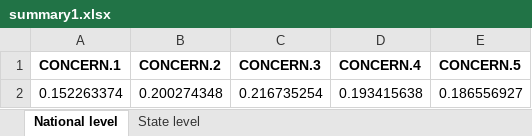
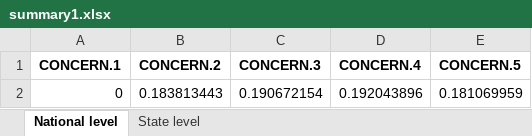
Before and after one commit to birdcountindia/dark-loci, an Excel workbook: outputs/summary1.xlsx, sheet National level, drawn as a sheet; values as stored, in another font and other column widths than the file's, no borders; removed rows and columns are numbered as before the commit, all else as after; the diff names each change by its address in the sheet, - before the commit and + after, or states it on an @@ line.

```diff
--- a/outputs/summary1.xlsx (sheet National level)
+++ b/outputs/summary1.xlsx (sheet National level)
-row 2: 0.152263374 | 0.200274348 | 0.216735254 | 0.193415638 | 0.186556927
+row 2: 0 | 0.183813443 | 0.190672154 | 0.192043896 | 0.181069959
```
Also changed, not shown: sheet State level, outputs/concern_classification.xlsx, outputs/concern_thresh.xlsx, 3 other files.
